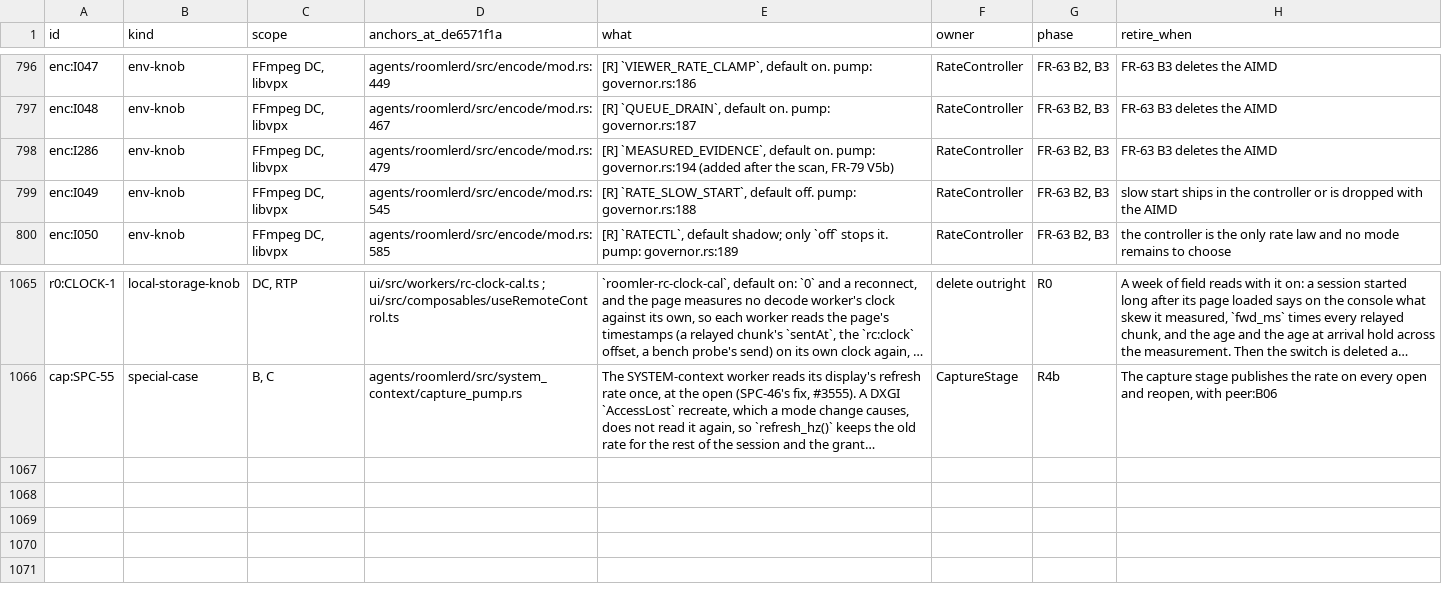
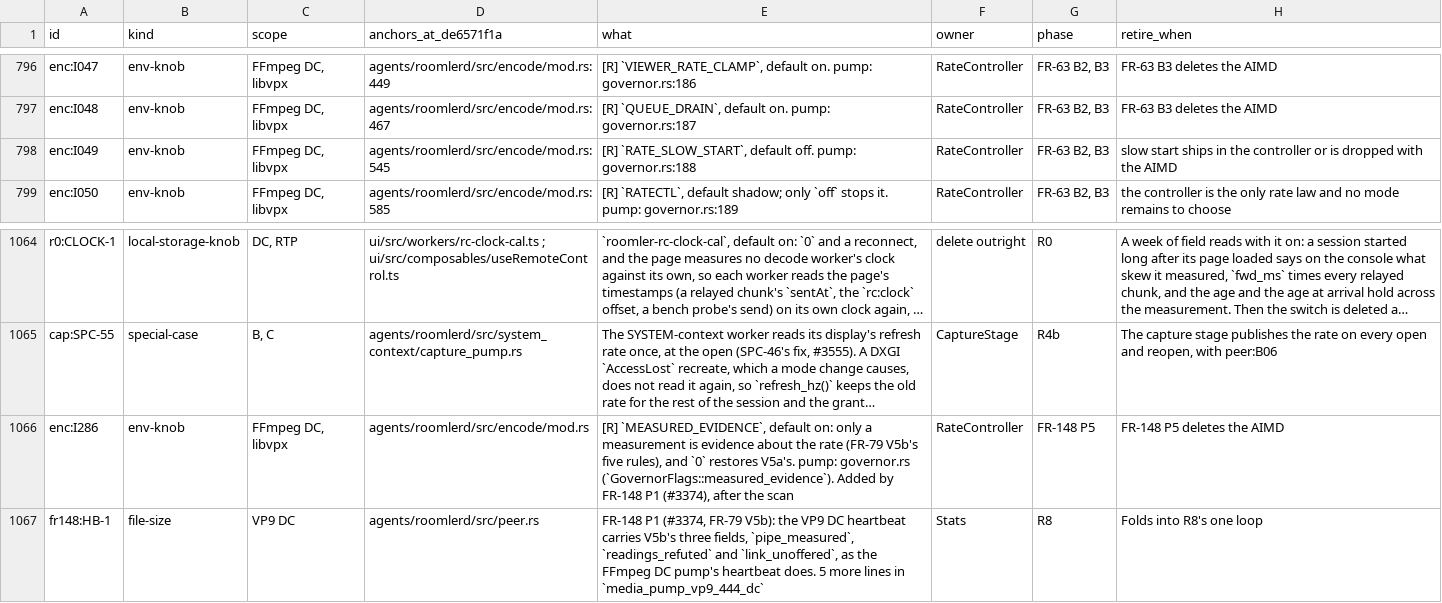
Before and after one commit to gjovanov/roomler-ai, a TSV file: docs/plans/rc-media-debt.tsv, drawn as a sheet; only a part is shown, gaps mark what is left out; long unchanged cells end in …; removed rows and columns are numbered as before the commit, all else as after; the diff names each change by its address in the sheet, - before the commit and + after, or states it on an @@ line.

```diff
--- a/docs/plans/rc-media-debt.tsv
+++ b/docs/plans/rc-media-debt.tsv
-row 798: enc:I286 | env-knob | FFmpeg DC, libvpx | agents/roomlerd/src/encode/mod.rs:479 | [R] `MEASURED_EVIDENCE`, default on. pump: governor.rs:194 (added after the scan, FR-79 V5b) | RateController | FR-63 B2, B3 | FR-63 B3 deletes the AIMD
+row 1066: enc:I286 | env-knob | FFmpeg DC, libvpx | agents/roomlerd/src/encode/mod.rs | [R] `MEASURED_EVIDENCE`, default on: only a measurement is evidence about the rate (FR-79 V5b's five rules), and `0` restores V5a's. pump: governor.rs (`GovernorFlags::measured_evidence`). Added by FR-148 P1 (#3374), after the scan | RateController | FR-148 P5 | FR-148 P5 deletes the AIMD
+row 1067: fr148:HB-1 | file-size | VP9 DC | agents/roomlerd/src/peer.rs | FR-148 P1 (#3374, FR-79 V5b): the VP9 DC heartbeat carries V5b's three fields, `pipe_measured`, `readings_refuted` and `link_unoffered`, as the FFmpeg DC pump's heartbeat does. 5 more lines in `media_pump_vp9_444_dc` | Stats | R8 | Folds into R8's one loop
```
Also changed, not shown: 1 other file.
